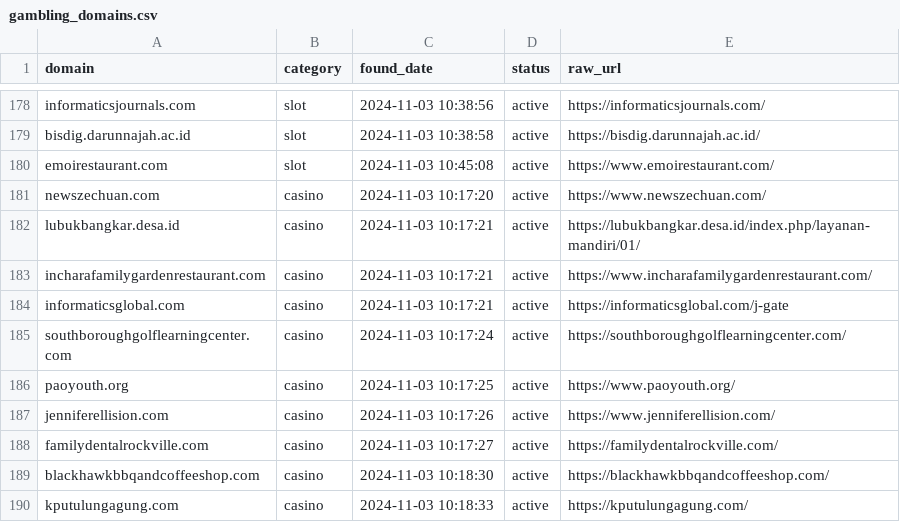
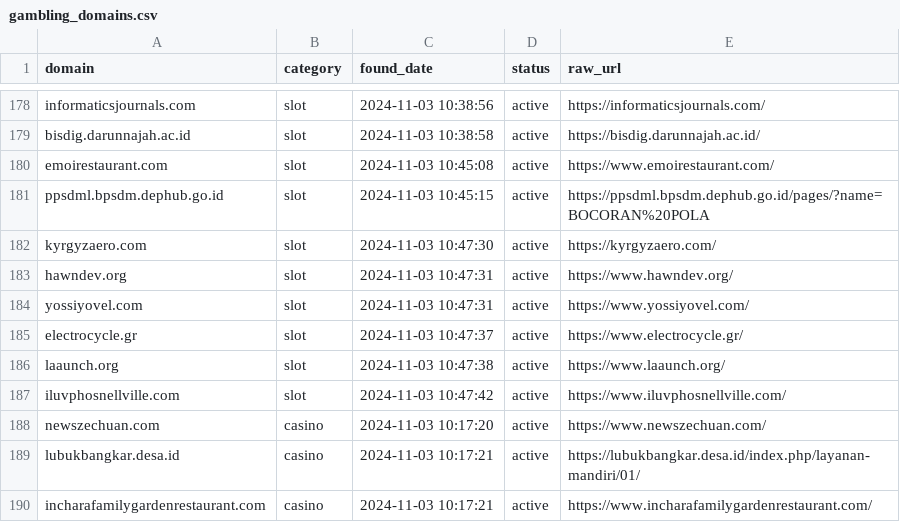
Before and after one commit to metalova/blacklist, a CSV file: csv/gambling_domains.csv, drawn as a sheet; only a part is shown, gaps mark what is left out; the shorter side is filled out with more unchanged rows.

Commit message:
update data

```diff
--- a/csv/gambling_domains.csv
+++ b/csv/gambling_domains.csv
@@ -180,2 +180,9 @@ bisdig.darunnajah.ac.id,slot,2024-11-03 10:38:58,active,https://bisdig.darunnaja
 emoirestaurant.com,slot,2024-11-03 10:45:08,active,https://www.emoirestaurant.com/
+ppsdml.bpsdm.dephub.go.id,slot,2024-11-03 10:45:15,active,https://ppsdml.bpsdm.dephub.go.id/pages/?name=BOCORAN%20POLA
+kyrgyzaero.com,slot,2024-11-03 10:47:30,active,https://kyrgyzaero.com/
+hawndev.org,slot,2024-11-03 10:47:31,active,https://www.hawndev.org/
+yossiyovel.com,slot,2024-11-03 10:47:31,active,https://www.yossiyovel.com/
+electrocycle.gr,slot,2024-11-03 10:47:37,active,https://www.electrocycle.gr/
+laaunch.org,slot,2024-11-03 10:47:38,active,https://www.laaunch.org/
+iluvphosnellville.com,slot,2024-11-03 10:47:42,active,https://www.iluvphosnellville.com/
 newszechuan.com,casino,2024-11-03 10:17:20,active,https://www.newszechuan.com/
```
Also changed, not shown: 6 other files.
